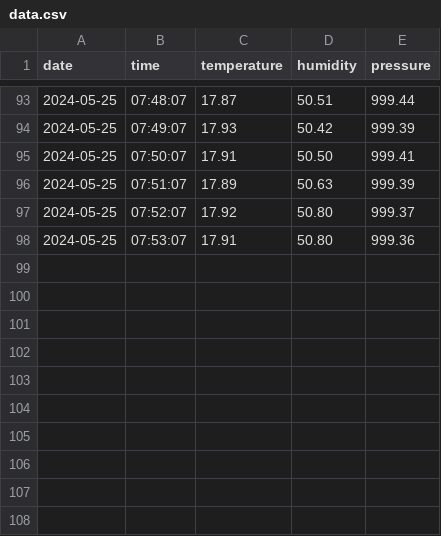
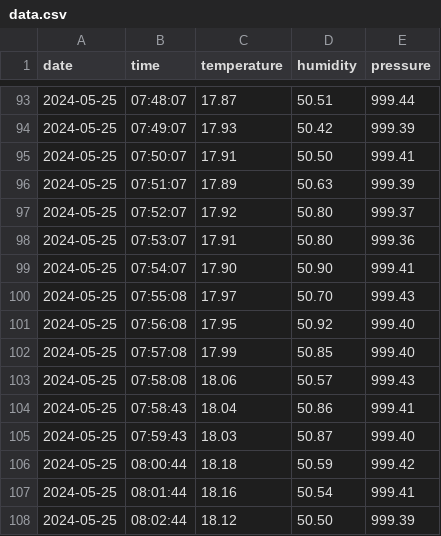
Before and after one commit to jbx6/belladonna, a CSV file: data.csv, drawn as a sheet; only a part is shown, gaps mark what is left out.

```diff
--- a/data.csv
+++ b/data.csv
@@ -98 +98,11 @@ date,time,temperature,humidity,pressure
 2024-05-25,07:53:07,17.91,50.80,999.36
+2024-05-25,07:54:07,17.90,50.90,999.41
+2024-05-25,07:55:08,17.97,50.70,999.43
+2024-05-25,07:56:08,17.95,50.92,999.40
+2024-05-25,07:57:08,17.99,50.85,999.40
+2024-05-25,07:58:08,18.06,50.57,999.43
+2024-05-25,07:58:43,18.04,50.86,999.41
+2024-05-25,07:59:43,18.03,50.87,999.40
+2024-05-25,08:00:44,18.18,50.59,999.42
+2024-05-25,08:01:44,18.16,50.54,999.41
+2024-05-25,08:02:44,18.12,50.50,999.39
```
Also changed, not shown: 4 other files.
